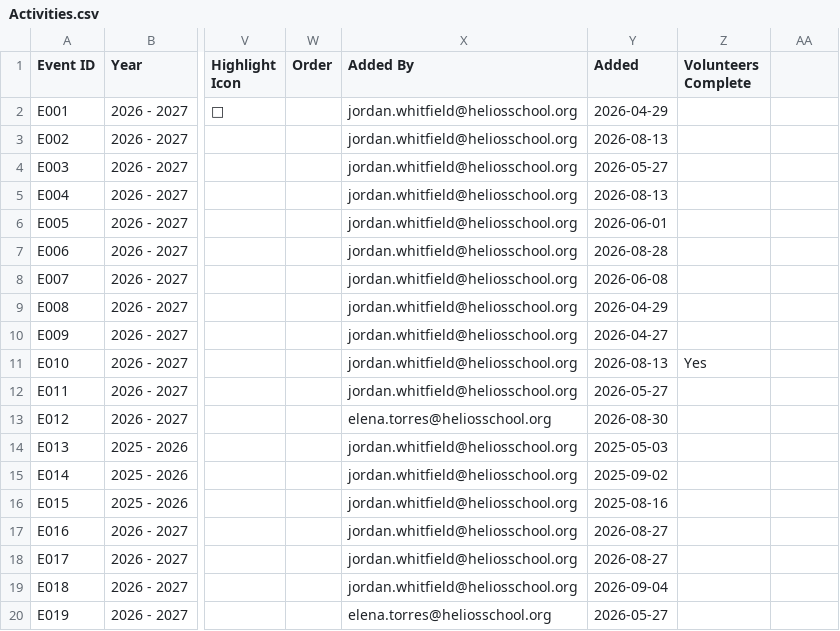
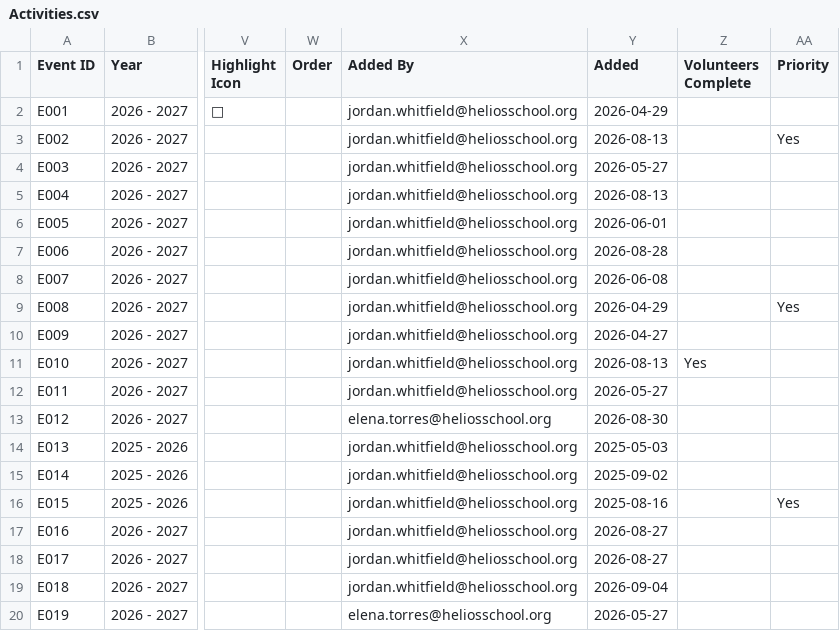
Before and after one commit to heliosian/heliosian, a CSV file: sampledata/events/Activities.csv, drawn as a sheet; only a part is shown, gaps mark what is left out; the diff names each change by its address in the sheet, - before the commit and + after, or states it on an @@ line.

```diff
--- a/sampledata/events/Activities.csv
+++ b/sampledata/events/Activities.csv
-AA1: (empty)
+AA1: Priority
-AA3 (Priority): (empty)
+AA3 (Priority): Yes
-AA9 (Priority): (empty)
+AA9 (Priority): Yes
-AA16 (Priority): (empty)
+AA16 (Priority): Yes
```
Also changed, not shown: 25 other files.
